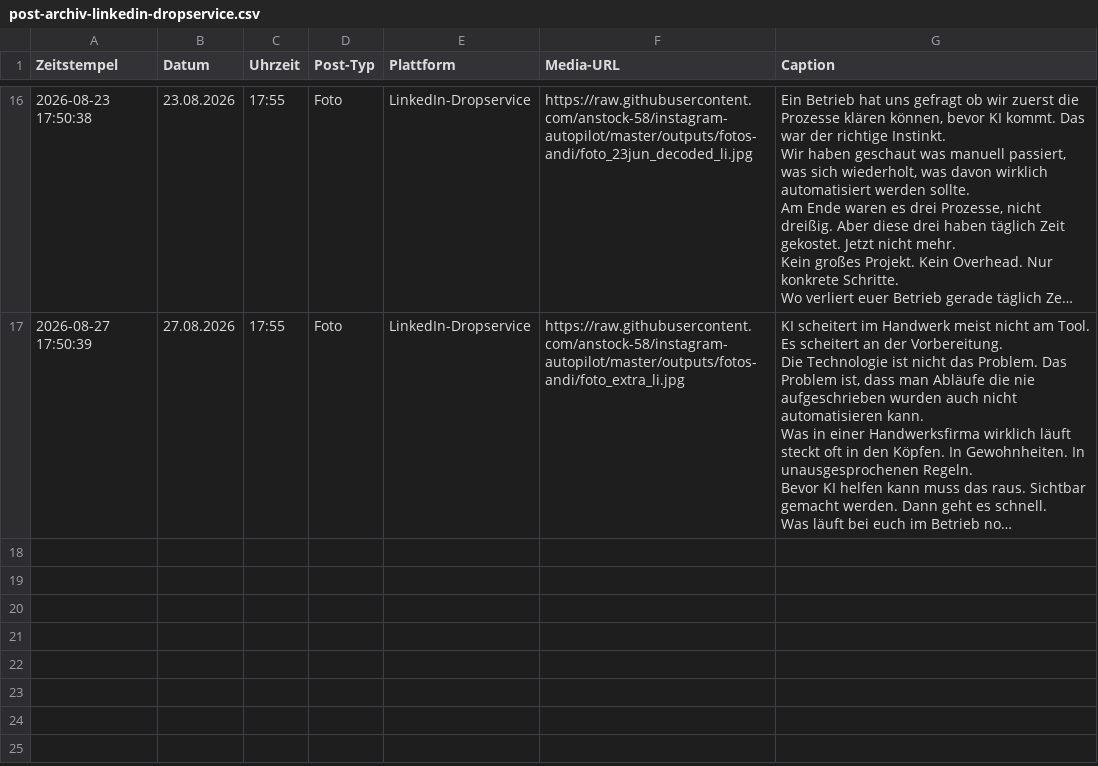
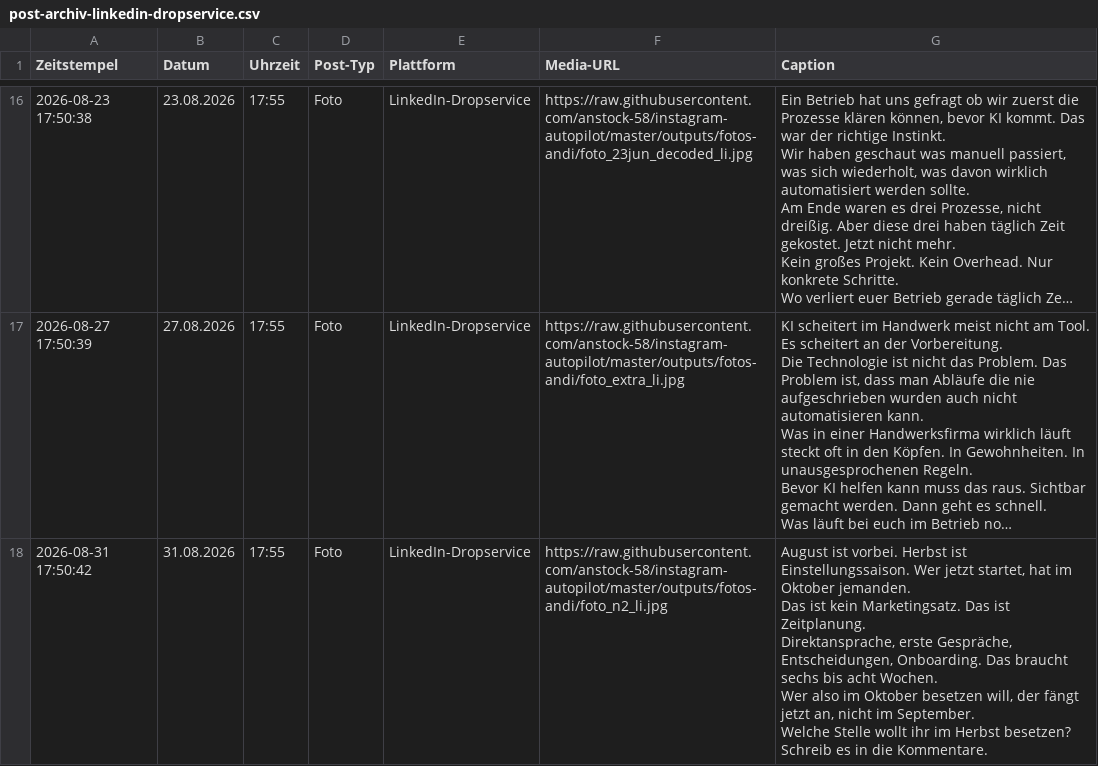
Before and after one commit to anstock-58/instagram-autopilot, a CSV file: outputs/post-archiv-linkedin-dropservice.csv, drawn as a sheet; only a part is shown, gaps mark what is left out; long unchanged cells end in …; ↵ is a line break in a cell; the diff names each change by its address in the sheet, - before the commit and + after, or states it on an @@ line.

Commit message:
Auto: LinkedIn Posts gepostet 31.08.2026

```diff
--- a/outputs/post-archiv-linkedin-dropservice.csv
+++ b/outputs/post-archiv-linkedin-dropservice.csv
+row 18: 2026-08-31 17:50:42 | 31.08.2026 | 17:55 | Foto | LinkedIn-Dropservice | https://raw.githubusercontent.com/anstock-58/instagram-autopilot/master/outputs/fotos-andi/foto_n2_li.jpg | August ist vorbei. Herbst ist Einstellungssaison. Wer jetzt startet, hat im Oktober jemanden. ↵ Das ist kein Marketingsatz. Das ist Zeitplanung. ↵ Direktansprache, erste Gespräche, Entscheidungen, Onboarding. Das braucht sechs bis acht Wochen. ↵ Wer also im Oktober besetzen will, der fängt jetzt an, nicht im September. ↵ Welche Stelle wollt ihr im Herbst besetzen? Schreib es in die Kommentare.
```
Also changed, not shown: outputs/contentplan_linkedin_dropservice_august_v1.csv, 2 other files.
